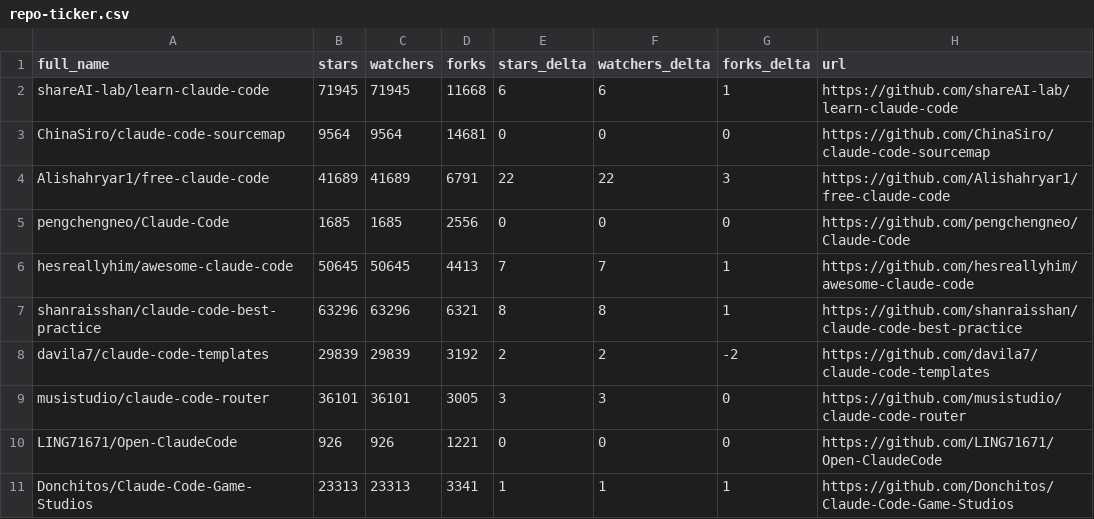
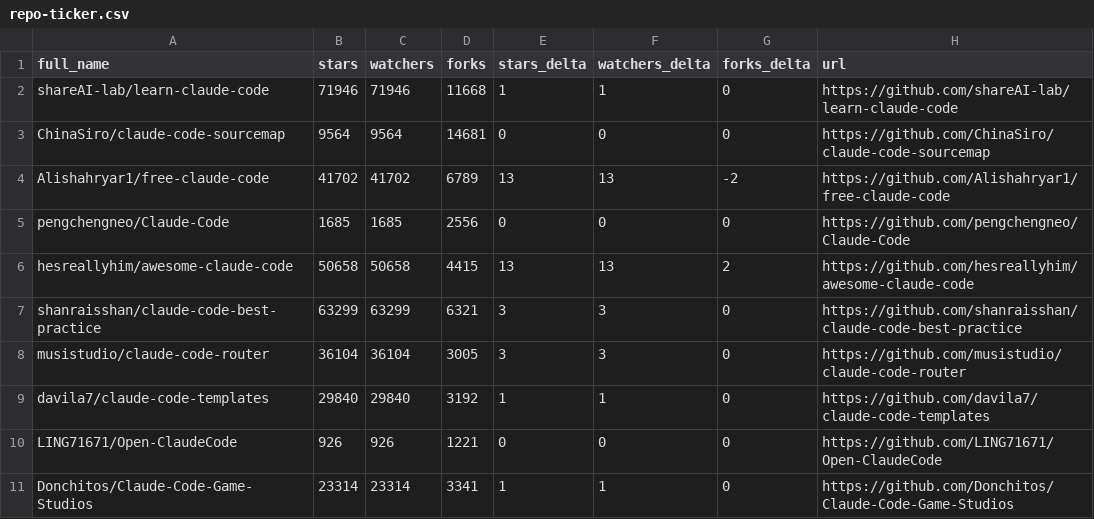
Before and after one commit to GladLuter/awesome-claude-code, a CSV file: data/repo-ticker.csv, drawn as a sheet; only a part is shown; the diff covers the shown part only.

```diff
--- a/data/repo-ticker.csv
+++ b/data/repo-ticker.csv
@@ -1,11 +1,11 @@
 full_name,stars,watchers,forks,stars_delta,watchers_delta,forks_delta,url
-shareAI-lab/learn-claude-code,71945,71945,11668,6,6,1,https://github.com/shareAI-lab/learn-claude-code
+shareAI-lab/learn-claude-code,71946,71946,11668,1,1,0,https://github.com/shareAI-lab/learn-claude-code
 ChinaSiro/claude-code-sourcemap,9564,9564,14681,0,0,0,https://github.com/ChinaSiro/claude-code-sourcemap
-Alishahryar1/free-claude-code,41689,41689,6791,22,22,3,https://github.com/Alishahryar1/free-claude-code
+Alishahryar1/free-claude-code,41702,41702,6789,13,13,-2,https://github.com/Alishahryar1/free-claude-code
 pengchengneo/Claude-Code,1685,1685,2556,0,0,0,https://github.com/pengchengneo/Claude-Code
-hesreallyhim/awesome-claude-code,50645,50645,4413,7,7,1,https://github.com/hesreallyhim/awesome-claude-code
-shanraisshan/claude-code-best-practice,63296,63296,6321,8,8,1,https://github.com/shanraisshan/claude-code-best-practice
-davila7/claude-code-templates,29839,29839,3192,2,2,-2,https://github.com/davila7/claude-code-templates
-musistudio/claude-code-router,36101,36101,3005,3,3,0,https://github.com/musistudio/claude-code-router
+hesreallyhim/awesome-claude-code,50658,50658,4415,13,13,2,https://github.com/hesreallyhim/awesome-claude-code
+shanraisshan/claude-code-best-practice,63299,63299,6321,3,3,0,https://github.com/shanraisshan/claude-code-best-practice
+musistudio/claude-code-router,36104,36104,3005,3,3,0,https://github.com/musistudio/claude-code-router
+davila7/claude-code-templates,29840,29840,3192,1,1,0,https://github.com/davila7/claude-code-templates
 LING71671/Open-ClaudeCode,926,926,1221,0,0,0,https://github.com/LING71671/Open-ClaudeCode
-Donchitos/Claude-Code-Game-Studios,23313,23313,3341,1,1,1,https://github.com/Donchitos/Claude-Code-Game-Studios
+Donchitos/Claude-Code-Game-Studios,23314,23314,3341,1,1,0,https://github.com/Donchitos/Claude-Code-Game-Studios
```
Also changed, not shown: 3 added rows, 3 removed rows and 103 edited cells elsewhere in this file, 2 other files.
